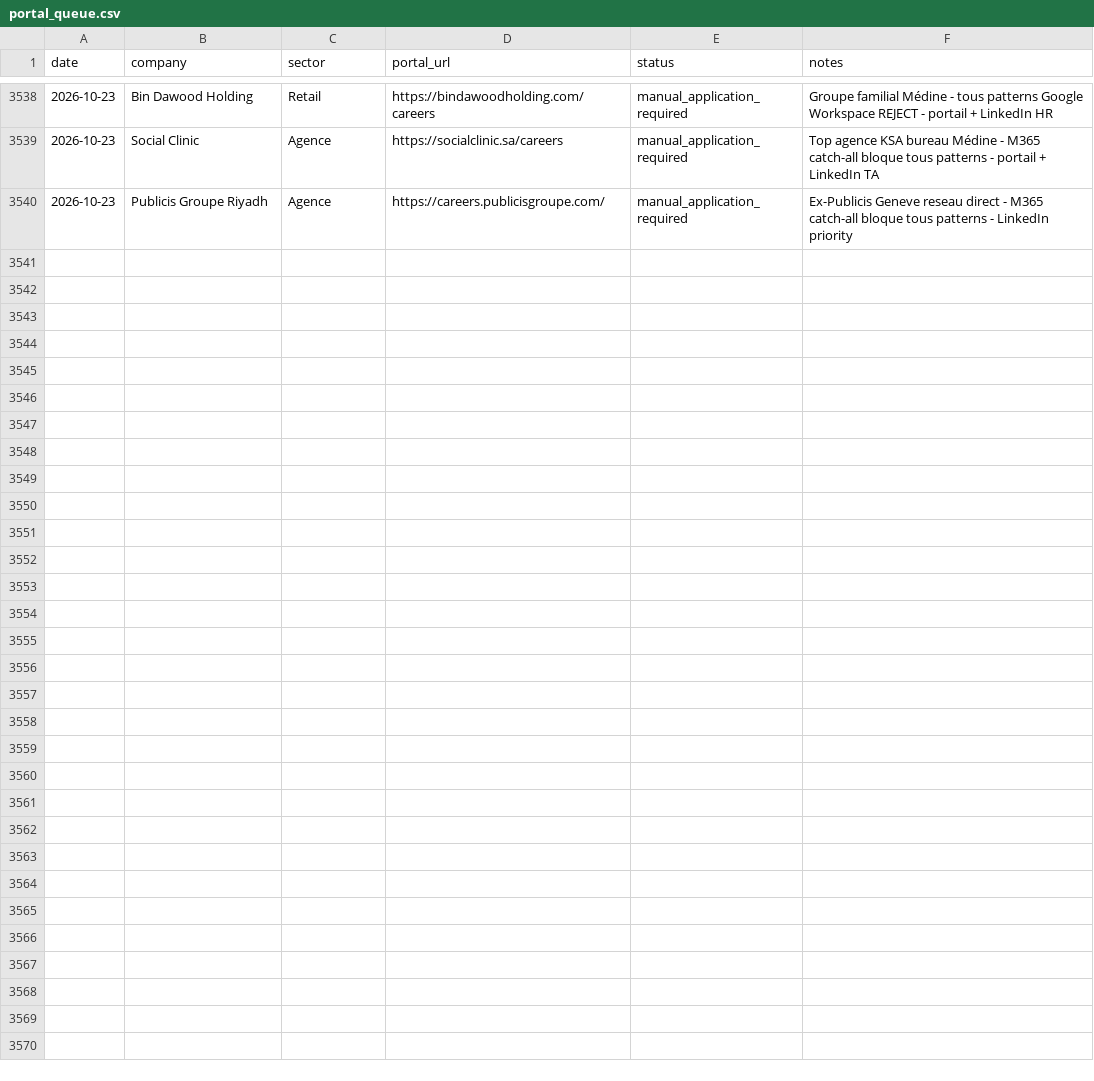
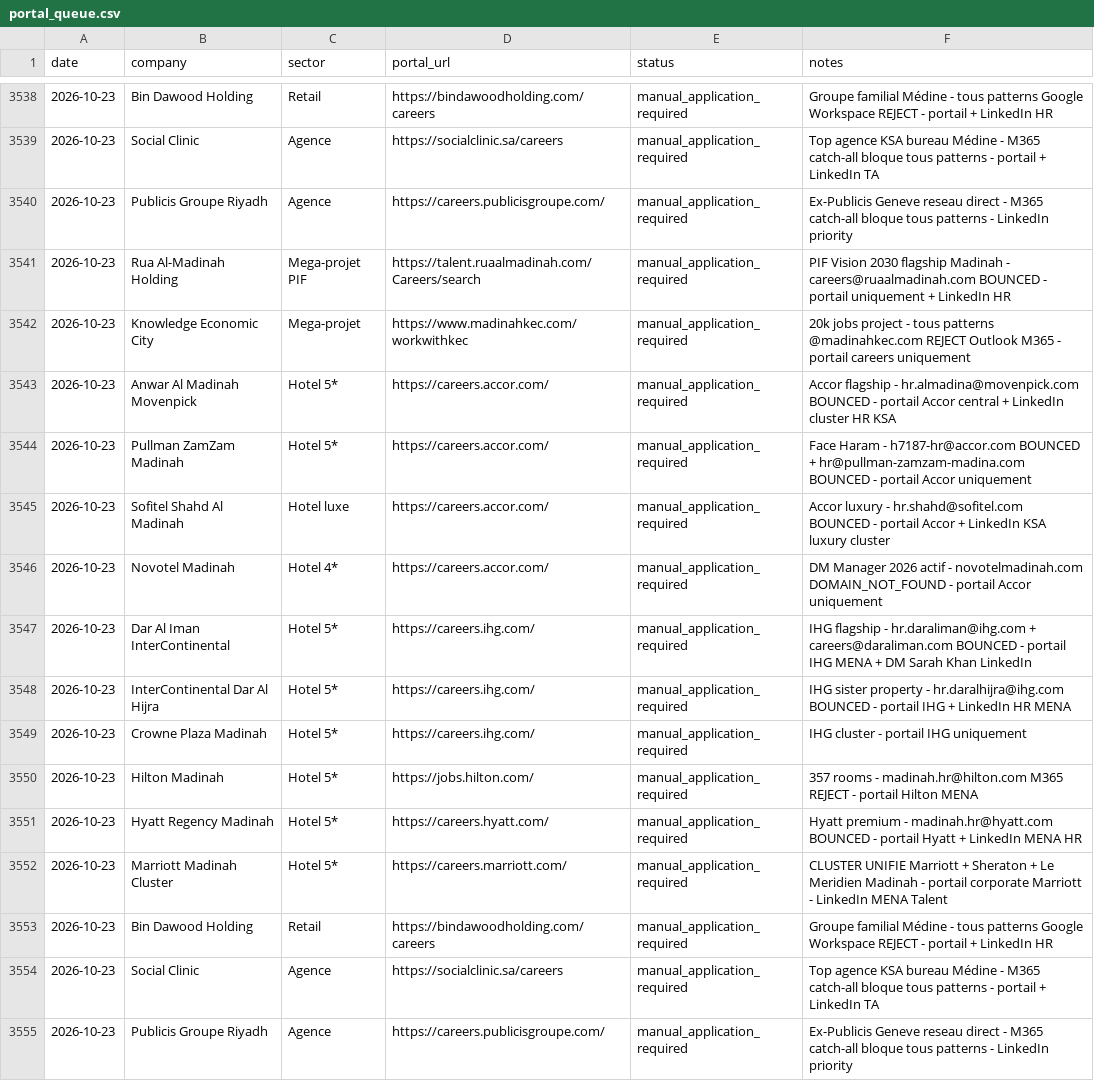
Before and after one commit to Nuredin-Moh/job-madinah, a CSV file: data/portal_queue.csv, drawn as a sheet; only a part is shown, gaps mark what is left out.

```diff
--- a/data/portal_queue.csv
+++ b/data/portal_queue.csv
@@ -3540 +3540,16 @@ date,company,sector,portal_url,status,notes
 2026-10-23,Publicis Groupe Riyadh,Agence,https://careers.publicisgroupe.com/,manual_application_required,Ex-Publicis Geneve reseau direct - M365 catch-all bloque tous patterns - LinkedIn priority
+2026-10-23,Rua Al-Madinah Holding,Mega-projet PIF,https://talent.ruaalmadinah.com/Careers/search,manual_application_required,PIF Vision 2030 flagship Madinah - careers@ruaalmadinah.com BOUNCED - portail uniquement + LinkedIn HR
+2026-10-23,Knowledge Economic City,Mega-projet,https://www.madinahkec.com/workwithkec,manual_application_required,20k jobs project - tous patterns @madinahkec.com REJECT Outlook M365 - portail careers uniquement
+2026-10-23,Anwar Al Madinah Movenpick,Hotel 5*,https://careers.accor.com/,manual_application_required,Accor flagship - hr.almadina@movenpick.com BOUNCED - portail Accor central + LinkedIn cluster HR KSA
+2026-10-23,Pullman ZamZam Madinah,Hotel 5*,https://careers.accor.com/,manual_application_required,Face Haram - h7187-hr@accor.com BOUNCED + hr@pullman-zamzam-madina.com BOUNCED - portail Accor uniquement
+2026-10-23,Sofitel Shahd Al Madinah,Hotel luxe,https://careers.accor.com/,manual_application_required,Accor luxury - hr.shahd@sofitel.com BOUNCED - portail Accor + LinkedIn KSA luxury cluster
+2026-10-23,Novotel Madinah,Hotel 4*,https://careers.accor.com/,manual_application_required,DM Manager 2026 actif - novotelmadinah.com DOMAIN_NOT_FOUND - portail Accor uniquement
+2026-10-23,Dar Al Iman InterContinental,Hotel 5*,https://careers.ihg.com/,manual_application_required,IHG flagship - hr.daraliman@ihg.com + careers@daraliman.com BOUNCED - portail IHG MENA + DM Sarah Khan LinkedIn
+2026-10-23,InterContinental Dar Al Hijra,Hotel 5*,https://careers.ihg.com/,manual_application_required,IHG sister property - hr.daralhijra@ihg.com BOUNCED - portail IHG + LinkedIn HR MENA
+2026-10-23,Crowne Plaza Madinah,Hotel 5*,https://careers.ihg.com/,manual_application_required,IHG cluster - portail IHG uniquement
+2026-10-23,Hilton Madinah,Hotel 5*,https://jobs.hilton.com/,manual_application_required,357 rooms - madinah.hr@hilton.com M365 REJECT - portail Hilton MENA
+2026-10-23,Hyatt Regency Madinah,Hotel 5*,https://careers.hyatt.com/,manual_application_required,Hyatt premium - madinah.hr@hyatt.com BOUNCED - portail Hyatt + LinkedIn MENA HR
+2026-10-23,Marriott Madinah Cluster,Hotel 5*,https://careers.marriott.com/,manual_application_required,CLUSTER UNIFIE Marriott + Sheraton + Le Meridien Madinah - portail corporate Marriott - LinkedIn MENA Talent
+2026-10-23,Bin Dawood Holding,Retail,https://bindawoodholding.com/careers,manual_application_required,Groupe familial Médine - tous patterns Google Workspace REJECT - portail + LinkedIn HR
+2026-10-23,Social Clinic,Agence,https://socialclinic.sa/careers,manual_application_required,Top agence KSA bureau Médine - M365 catch-all bloque tous patterns - portail + LinkedIn TA
+2026-10-23,Publicis Groupe Riyadh,Agence,https://careers.publicisgroupe.com/,manual_application_required,Ex-Publicis Geneve reseau direct - M365 catch-all bloque tous patterns - LinkedIn priority
```
